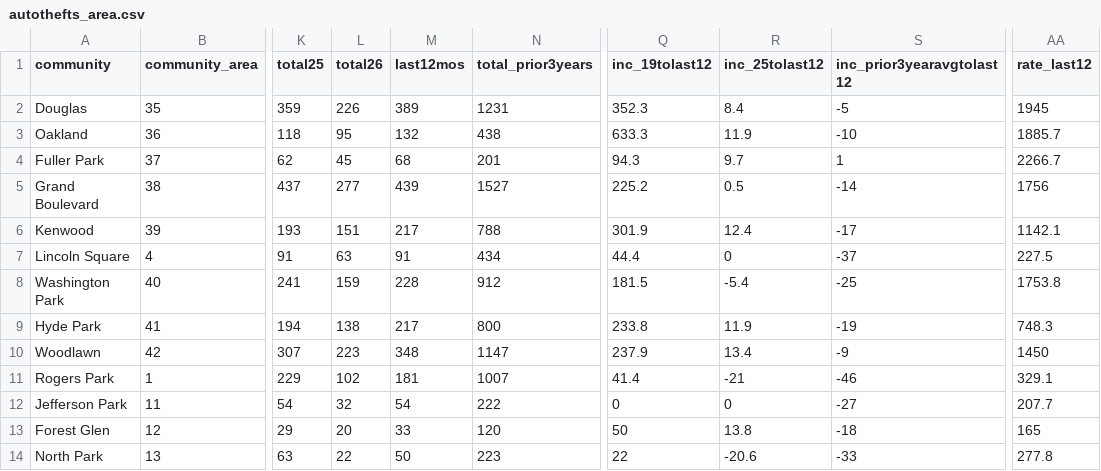
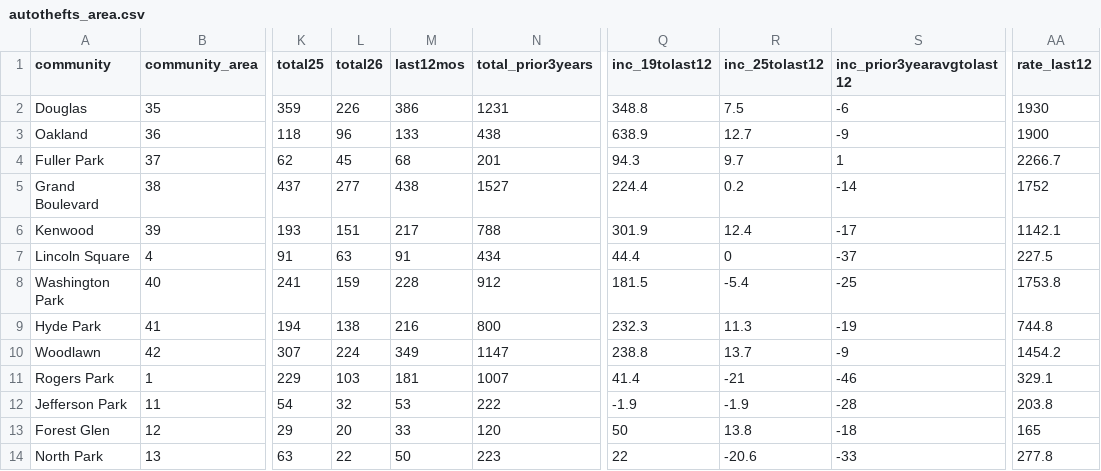
Before and after one commit to abcotvdata/safetytracker_chicago, a CSV file: data/output/areas/autothefts_area.csv, drawn as a sheet; only a part is shown, gaps mark what is left out; the diff covers the shown part only; the diff names each change by its address in the sheet, - before the commit and + after, or states it on an @@ line.

Commit message:
New crime data collected

```diff
--- a/data/output/areas/autothefts_area.csv
+++ b/data/output/areas/autothefts_area.csv
-M2 (last12mos): 389
+M2 (last12mos): 386
-Q2 (inc_19tolast12): 352.3
+Q2 (inc_19tolast12): 348.8
-R2 (inc_25tolast12): 8.4
+R2 (inc_25tolast12): 7.5
-S2 (inc_prior3yearavgtolast12): -5
+S2 (inc_prior3yearavgtolast12): -6
-AA2 (rate_last12): 1945
+AA2 (rate_last12): 1930
-L3 (total26): 95
+L3 (total26): 96
-M3 (last12mos): 132
+M3 (last12mos): 133
-Q3 (inc_19tolast12): 633.3
+Q3 (inc_19tolast12): 638.9
-R3 (inc_25tolast12): 11.9
+R3 (inc_25tolast12): 12.7
-S3 (inc_prior3yearavgtolast12): -10
+S3 (inc_prior3yearavgtolast12): -9
-AA3 (rate_last12): 1885.7
+AA3 (rate_last12): 1900
-M5 (last12mos): 439
+M5 (last12mos): 438
-Q5 (inc_19tolast12): 225.2
+Q5 (inc_19tolast12): 224.4
-R5 (inc_25tolast12): 0.5
+R5 (inc_25tolast12): 0.2
-AA5 (rate_last12): 1756
+AA5 (rate_last12): 1752
-M9 (last12mos): 217
+M9 (last12mos): 216
-Q9 (inc_19tolast12): 233.8
+Q9 (inc_19tolast12): 232.3
-R9 (inc_25tolast12): 11.9
+R9 (inc_25tolast12): 11.3
-AA9 (rate_last12): 748.3
+AA9 (rate_last12): 744.8
-L10 (total26): 223
+L10 (total26): 224
-M10 (last12mos): 348
+M10 (last12mos): 349
-Q10 (inc_19tolast12): 237.9
+Q10 (inc_19tolast12): 238.8
-R10 (inc_25tolast12): 13.4
+R10 (inc_25tolast12): 13.7
-AA10 (rate_last12): 1450
+AA10 (rate_last12): 1454.2
-L11 (total26): 102
+L11 (total26): 103
-M12 (last12mos): 54
+M12 (last12mos): 53
-Q12 (inc_19tolast12): 0
+Q12 (inc_19tolast12): -1.9
-R12 (inc_25tolast12): 0
+R12 (inc_25tolast12): -1.9
-S12 (inc_prior3yearavgtolast12): -27
+S12 (inc_prior3yearavgtolast12): -28
-AA12 (rate_last12): 207.7
+AA12 (rate_last12): 203.8
```
Also changed, not shown: 158 edited cells elsewhere in this file, data/output/areas/area_category.csv, data/output/areas/area_type.csv, 52 other files.
